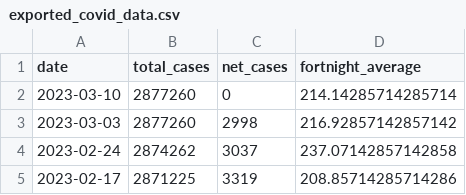
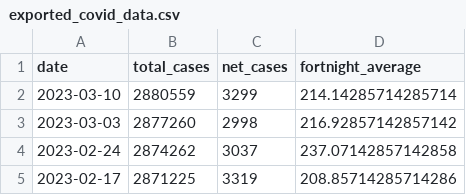
Before and after one commit to sjsteer/COVID-19-VICTORIA, a CSV file: exported_covid_data.csv, drawn as a sheet; only a part is shown.

```diff
--- a/exported_covid_data.csv
+++ b/exported_covid_data.csv
@@ -1,3 +1,3 @@
 date,total_cases,net_cases,fortnight_average
-2023-03-10,2877260,0,214.14285714285714
+2023-03-10,2880559,3299,214.14285714285714
 2023-03-03,2877260,2998,216.92857142857142
```
Also changed, not shown: 1 other file.
